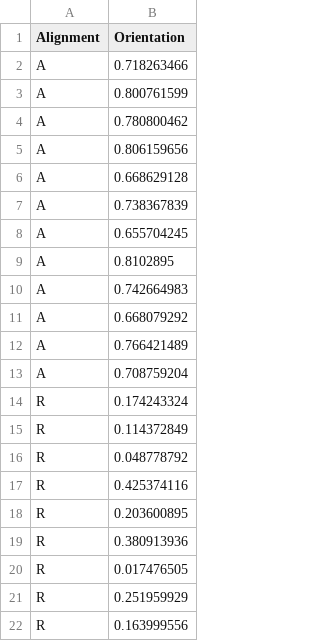
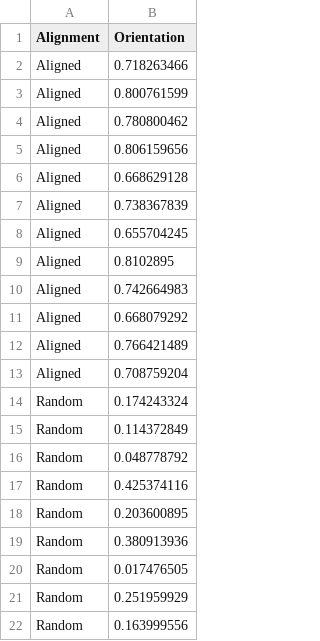
Before and after one commit to mrpickett26/ORR_Statistics, a CSV file: Orientation_R_analysis.csv, drawn as a sheet.

Commit message:
Add files via upload

```diff
--- a/Orientation_R_analysis.csv
+++ b/Orientation_R_analysis.csv
@@ -1,22 +1,22 @@
 Alignment ,Orientation
-A,0.718263466
-A,0.800761599
-A,0.780800462
-A,0.806159656
-A,0.668629128
-A,0.738367839
-A,0.655704245
-A,0.8102895
-A,0.742664983
-A,0.668079292
-A,0.766421489
-A,0.708759204
-R,0.174243324
-R,0.114372849
-R,0.048778792
-R,0.425374116
-R,0.203600895
-R,0.380913936
-R,0.017476505
-R,0.251959929
-R,0.163999556
+Aligned,0.718263466
+Aligned,0.800761599
+Aligned,0.780800462
+Aligned,0.806159656
+Aligned,0.668629128
+Aligned,0.738367839
+Aligned,0.655704245
+Aligned,0.8102895
+Aligned,0.742664983
+Aligned,0.668079292
+Aligned,0.766421489
+Aligned,0.708759204
+Random,0.174243324
+Random,0.114372849
+Random,0.048778792
+Random,0.425374116
+Random,0.203600895
+Random,0.380913936
+Random,0.017476505
+Random,0.251959929
+Random,0.163999556
```
